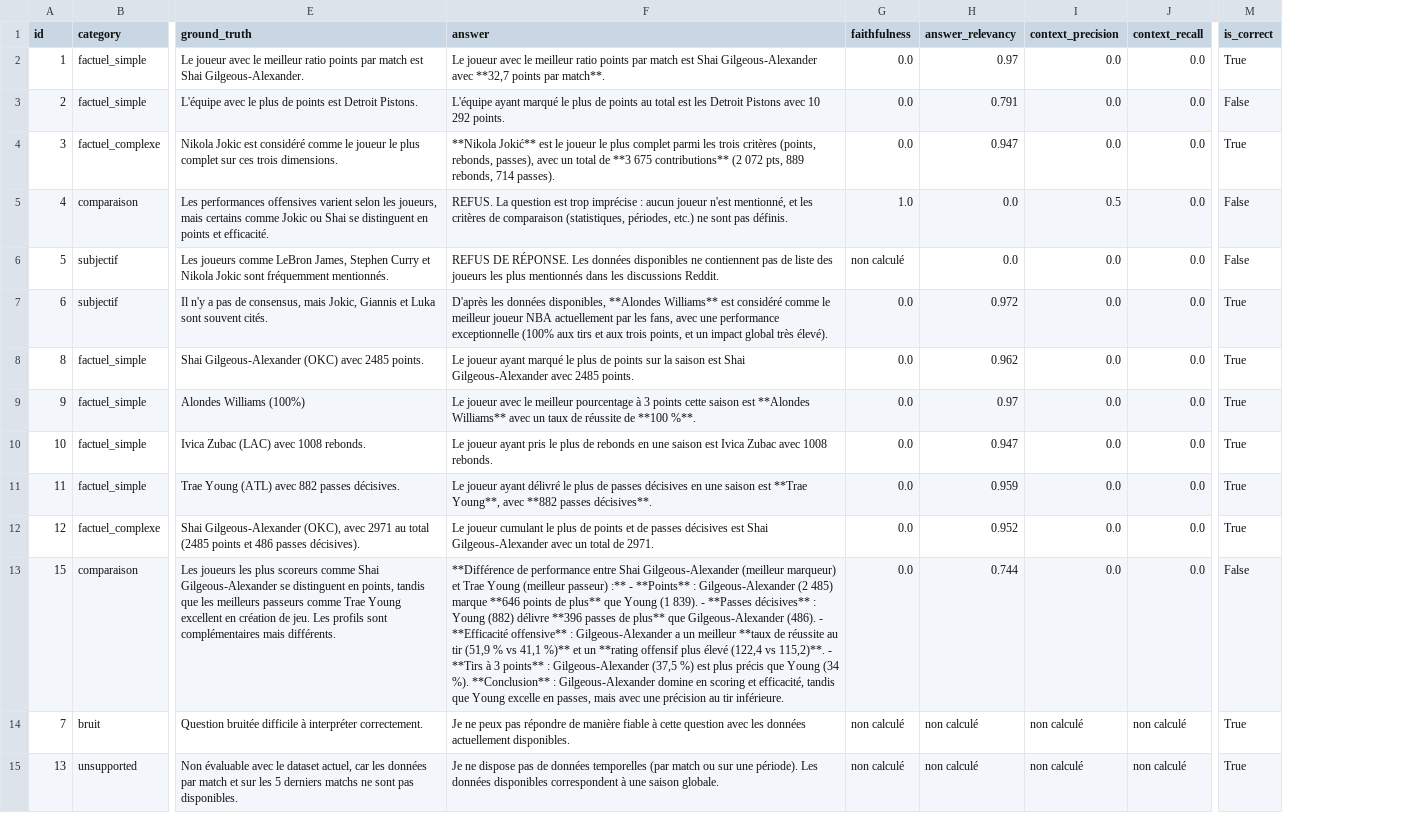
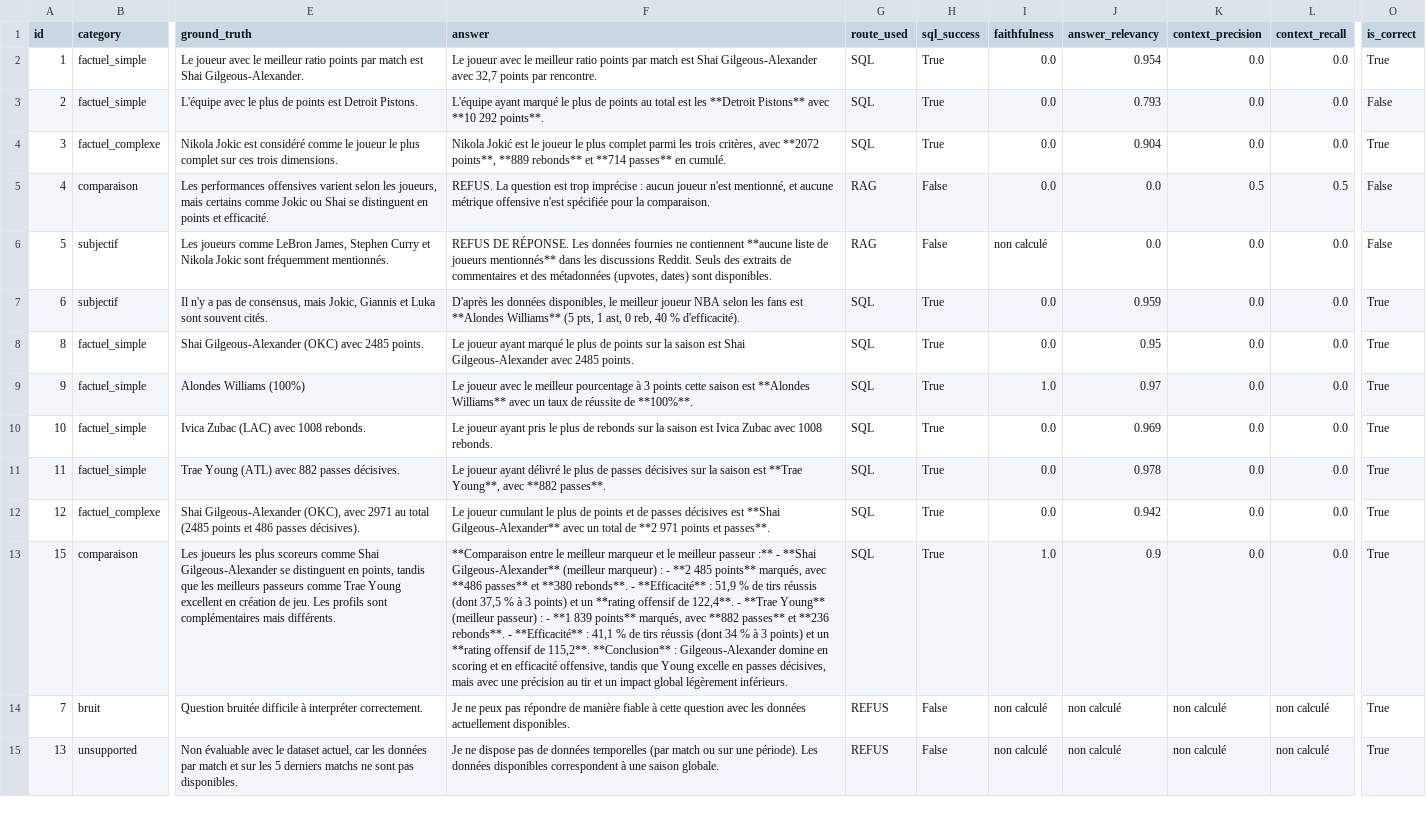
Before and after one commit to yoann-donizetti/sportsee, a CSV file: evaluate/results/ragas_results.csv, drawn as a sheet; only a part is shown, gaps mark what is left out; addresses are those after the commit; the diff names each change by its address in the sheet, - before the commit and + after, or states it on an @@ line.

Commit message:
feat(ragas): ajout des statistiques de routage et du suivi de succès SQL dans le résumé d’évaluation

```diff
--- a/evaluate/results/ragas_results.csv
+++ b/evaluate/results/ragas_results.csv
+column G (route_used), rows 2-15: SQL | SQL | SQL | RAG | RAG | SQL | SQL | SQL | SQL | SQL | SQL | SQL | REFUS | REFUS
+column H (sql_success), rows 2-15: True | True | True | False | False | True | True | True | True | True | True | True | False | False
-F2 (answer): …Gilgeous-Alexander avec **32,7 points par match**.
+F2 (answer): …Gilgeous-Alexander avec 32,7 points par rencontre.
-J2 (answer_relevancy): 0.97
+J2 (answer_relevancy): 0.954
-F3 (answer): …est les Detroit Pistons avec 10 292 points.
+F3 (answer): …est les **Detroit Pistons** avec **10 292 points**.
-J3 (answer_relevancy): 0.791
+J3 (answer_relevancy): 0.793
-F4 (answer): **Nikola Jokić** est le joueur le plus complet parmi les trois critères (points, rebonds, passes), avec un total de **3 675 contributions** (2 072 pts, 889 rebonds, 714 passes).
+F4 (answer): Nikola Jokić est le joueur le plus complet parmi les trois critères, avec **2072 points**, **889 rebonds** et **714 passes** en cumulé.
-J4 (answer_relevancy): 0.947
+J4 (answer_relevancy): 0.904
-F5 (answer): …mentionné, et les critères de comparaison (statistiques, périodes, etc.) ne sont pas définis.
+F5 (answer): …mentionné, et aucune métrique offensive n'est spécifiée pour la comparaison.
-I5 (faithfulness): 1.0
+I5 (faithfulness): 0.0
-L5 (context_recall): 0.0
+L5 (context_recall): 0.5
-F6 (answer): …Les données disponibles ne contiennent pas de liste des joueurs les plus mentionnés dans les discussions Reddit.
+F6 (answer): …Les données fournies ne contiennent **aucune liste de joueurs mentionnés** dans les discussions Reddit. Seuls des extraits de commentaires et des métadonnées (upvotes, dates) sont disponibles.
-F7 (answer): …données disponibles, **Alondes Williams** est considéré comme le meilleur joueur NBA actuellement par les fans, avec une performance exceptionnelle (100% aux tirs et aux trois points, et un impact global très élevé).
+F7 (answer): …données disponibles, le meilleur joueur NBA selon les fans est **Alondes Williams** (5 pts, 1 ast, 0 reb, 40 % d'efficacité).
-J7 (answer_relevancy): 0.972
+J7 (answer_relevancy): 0.959
-J8 (answer_relevancy): 0.962
+J8 (answer_relevancy): 0.95
-F9 (answer): …réussite de **100 %**.
+F9 (answer): …réussite de **100%**.
-I9 (faithfulness): 0.0
+I9 (faithfulness): 1.0
-F10 (answer): …de rebonds en une saison est…
+F10 (answer): …de rebonds sur la saison est…
-J10 (answer_relevancy): 0.947
+J10 (answer_relevancy): 0.969
-F11 (answer): …passes décisives en une saison est **Trae Young**, avec **882 passes décisives**.
+F11 (answer): …passes décisives sur la saison est **Trae Young**, avec **882 passes**.
-J11 (answer_relevancy): 0.959
+J11 (answer_relevancy): 0.978
-F12 (answer): …décisives est Shai Gilgeous-Alexander avec un total de 2971.
+F12 (answer): …décisives est **Shai Gilgeous-Alexander** avec un total de **2 971 points et passes**.
-J12 (answer_relevancy): 0.952
+J12 (answer_relevancy): 0.942
-F13 (answer): **Différence de performance entre Shai Gilgeous-Alexander (meilleur marqueur) et Trae Young (meilleur passeur) :** - **Points** : Gilgeous-Alexander (2 485) marque **646 points de plus** que Young (1 839). - **Passes décisives** : Young (882) délivre **396 passes de plus** que Gilgeous-Alexander (486). - **Efficacité offensive** : Gilgeous-Alexander a un meilleur **taux de réussite au tir (51,9 % vs 41,1 %)** et un **rating offensif plus élevé (122,4 vs 115,2)**. - **Tirs à 3 points** : Gilgeous-Alexander (37,5 %) est plus précis que Young (34 %). **Conclusion** : Gilgeous-Alexander domine en scoring et efficacité, tandis que Young excelle en passes, mais avec une précision au tir inférieure.
+F13 (answer): **Comparaison entre le meilleur marqueur et le meilleur passeur :** - **Shai Gilgeous-Alexander** (meilleur marqueur) : - **2 485 points** marqués, avec **486 passes** et **380 rebonds**. - **Efficacité** : 51,9 % de tirs réussis (dont 37,5 % à 3 points) et un **rating offensif de 122,4**. - **Trae Young** (meilleur passeur) : - **1 839 points** marqués, avec **882 passes** et **236 rebonds**. - **Efficacité** : 41,1 % de tirs réussis (dont 34 % à 3 points) et un **rating offensif de 115,2**. **Conclusion** : Gilgeous-Alexander domine en scoring et en efficacité offensive, tandis que Young excelle en passes décisives, mais avec une précision au tir et un impact global légèrement inférieurs.
-I13 (faithfulness): 0.0
+I13 (faithfulness): 1.0
-J13 (answer_relevancy): 0.744
+J13 (answer_relevancy): 0.9
-O13 (is_correct): False
+O13 (is_correct): True
```
Also changed, not shown: 2 other files.
